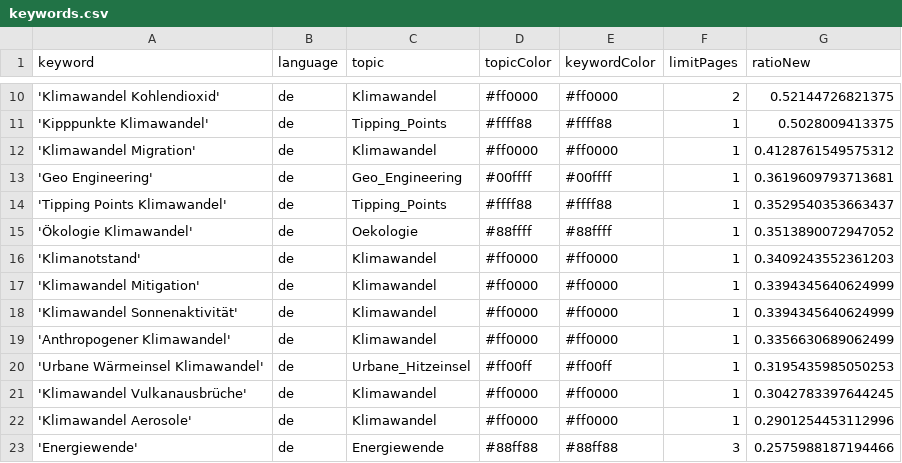
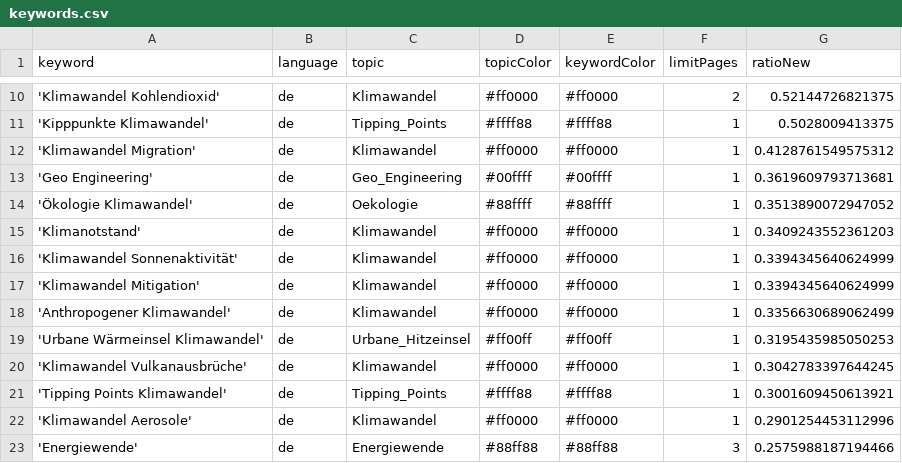
Before and after one commit to claba-news/climateIsComing, a CSV file: keywords.csv, drawn as a sheet; only a part is shown, gaps mark what is left out.

Commit message:
Commit from GitHub Actions (harvest:0.0)

```diff
--- a/keywords.csv
+++ b/keywords.csv
@@ -13,7 +13,6 @@ keyword,language,topic,topicColor,keywordColor,limitPages,ratioNew
 'Geo Engineering',de,Geo_Engineering,#00ffff,#00ffff,1,0.3619609793713681
-'Tipping Points Klimawandel',de,Tipping_Points,#ffff88,#ffff88,1,0.3529540353663437
 'Ökologie Klimawandel',de,Oekologie,#88ffff,#88ffff,1,0.3513890072947052
 'Klimanotstand',de,Klimawandel,#ff0000,#ff0000,1,0.3409243552361203
+'Klimawandel Sonnenaktivität',de,Klimawandel,#ff0000,#ff0000,1,0.3394345640624999
 'Klimawandel Mitigation',de,Klimawandel,#ff0000,#ff0000,1,0.3394345640624999
-'Klimawandel Sonnenaktivität',de,Klimawandel,#ff0000,#ff0000,1,0.3394345640624999
 'Anthropogener Klimawandel',de,Klimawandel,#ff0000,#ff0000,1,0.3356630689062499
@@ -21,2 +20,3 @@ keyword,language,topic,topicColor,keywordColor,limitPages,ratioNew
 'Klimawandel Vulkanausbrüche',de,Klimawandel,#ff0000,#ff0000,1,0.3042783397644245
+'Tipping Points Klimawandel',de,Tipping_Points,#ffff88,#ffff88,1,0.3001609450613921
 'Klimawandel Aerosole',de,Klimawandel,#ff0000,#ff0000,1,0.2901254453112996
```
